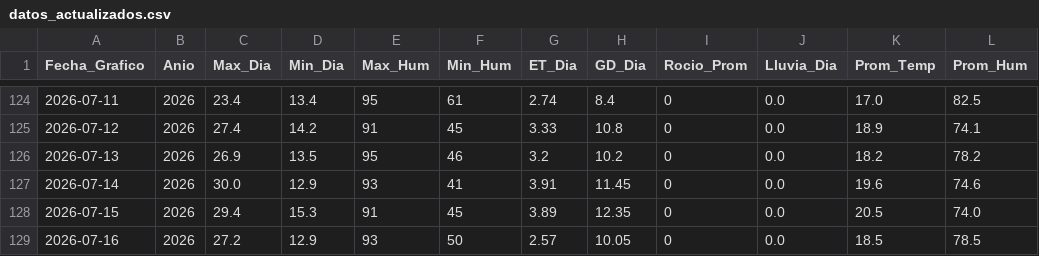
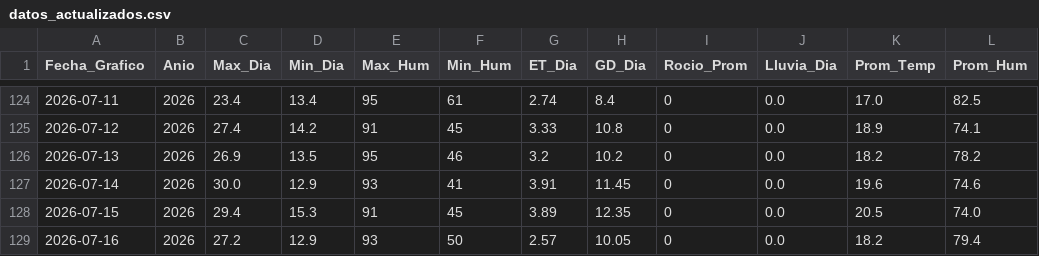
Before and after one commit to omartel-crypto/Datos_Meteorologico, a CSV file: datos_actualizados.csv, drawn as a sheet; only a part is shown, gaps mark what is left out.

Commit message:
Robot: Data actualizada 2026-07-16 23:18 Lima

```diff
--- a/datos_actualizados.csv
+++ b/datos_actualizados.csv
@@ -128,2 +128,2 @@
 2026-07-15,2026,29.4,15.3,91,45,3.89,12.35,0,0.0,20.5,74.0
-2026-07-16,2026,27.2,12.9,93,50,2.57,10.05,0,0.0,18.5,78.5
+2026-07-16,2026,27.2,12.9,93,50,2.57,10.05,0,0.0,18.2,79.4
```
Also changed, not shown: datos_yaurilla.csv.
